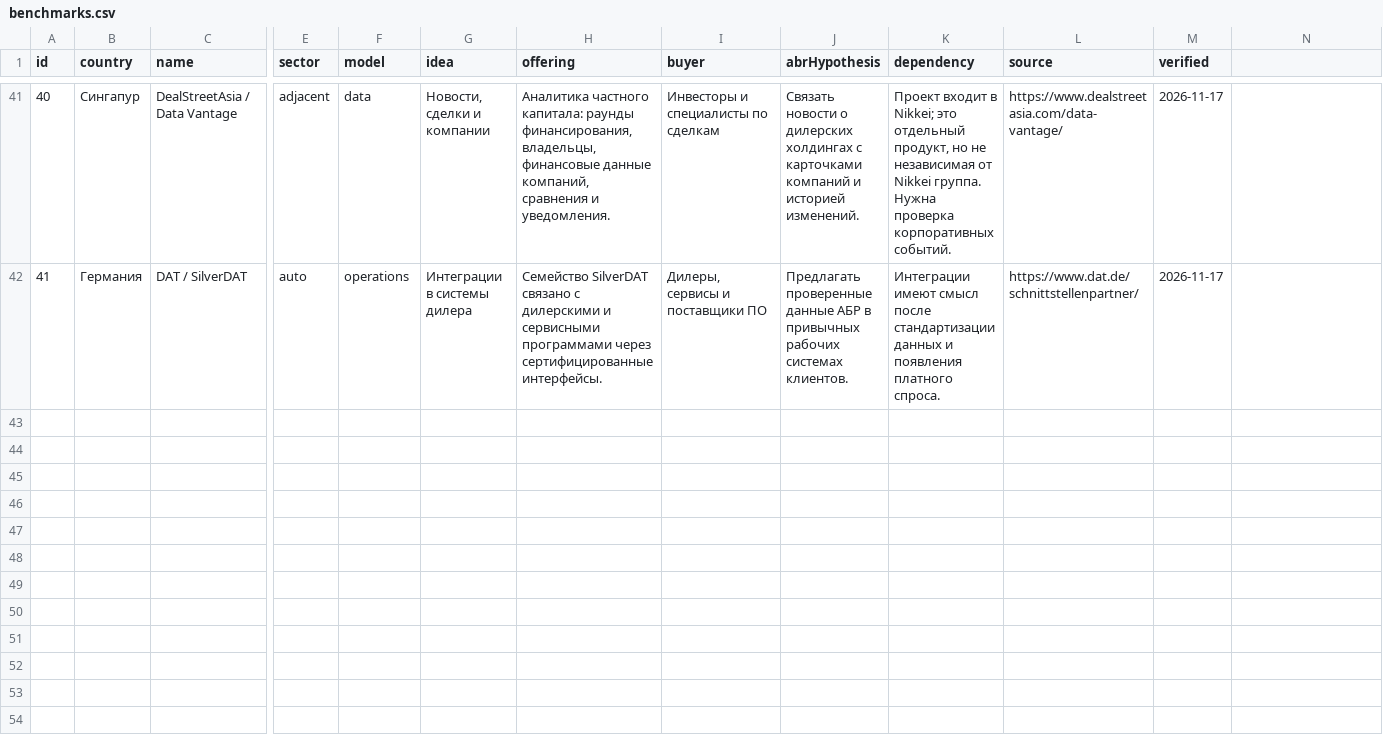
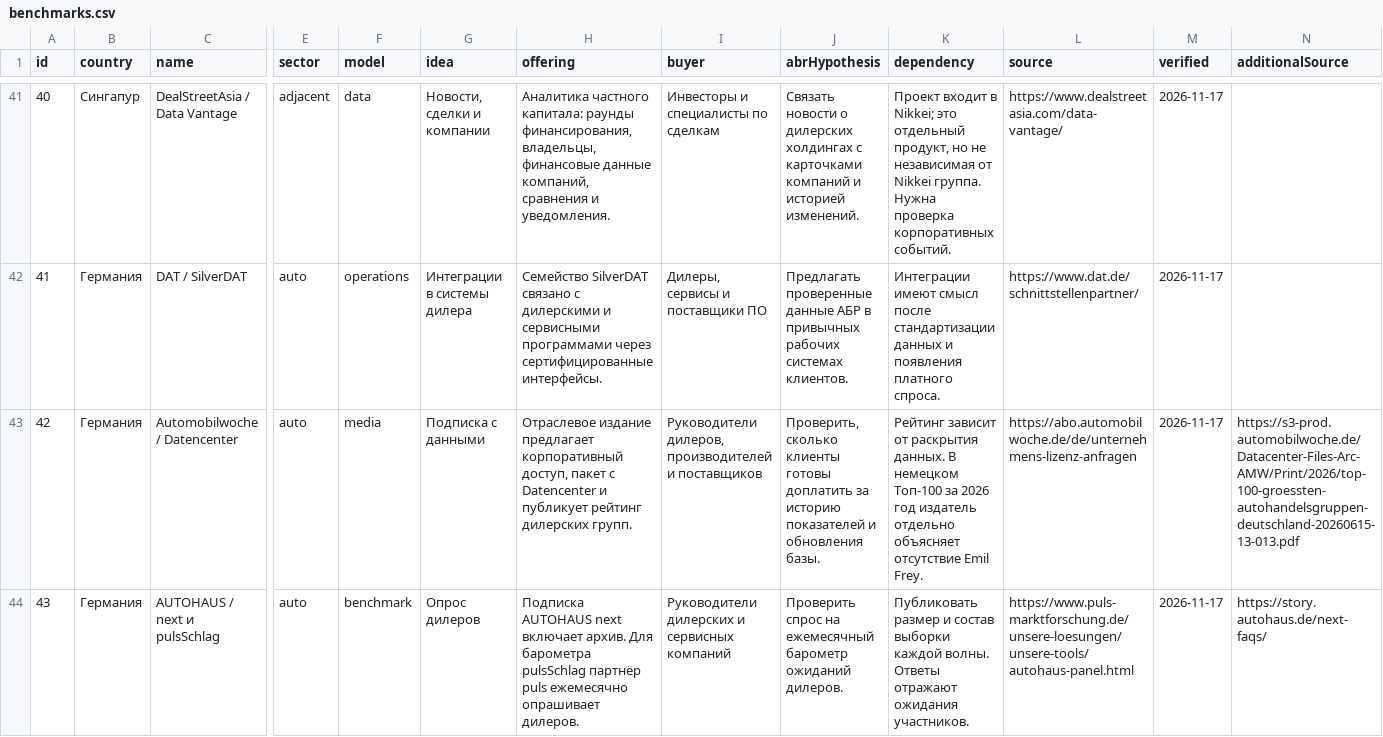
Before and after one commit to EvgeniGlushenkov/alexassist, a CSV file: abr/assets/benchmarks.csv, drawn as a sheet; only a part is shown, gaps mark what is left out; rows hold the shown columns only; the diff covers the shown part only; the diff names each change by its address in the sheet, - before the commit and + after, or states it on an @@ line.

Commit message:
Edit ABR analysis, adopt portfolio styling and expand German media coverage

```diff
--- a/abr/assets/benchmarks.csv
+++ b/abr/assets/benchmarks.csv
-N1: (empty)
+N1: additionalSource
+row 43: 42 | Германия | Automobilwoche / Datencenter | auto | media | Подписка с данными | Отраслевое издание предлагает корпоративный доступ, пакет с Datencenter и публикует рейтинг дилерских групп. | Руководители дилеров, производителей и поставщиков | Проверить, сколько клиенты готовы доплатить за историю показателей и обновления базы. | Рейтинг зависит от раскрытия данных. В немецком Топ-100 за 2026 год издатель отдельно объясняет отсутствие Emil Frey. | https://abo.automobilwoche.de/de/unternehmens-lizenz-anfragen | 2026-11-17 | https://s3-prod.automobilwoche.de/Datacenter-Files-Arc-AMW/Print/2026/top-100-groessten-autohandelsgruppen-deutschland-20260615-13-013.pdf
+row 44: 43 | Германия | AUTOHAUS / next и pulsSchlag | auto | benchmark | Опрос дилеров | Подписка AUTOHAUS next включает архив. Для барометра pulsSchlag партнёр puls ежемесячно опрашивает дилеров. | Руководители дилерских и сервисных компаний | Проверить спрос на ежемесячный барометр ожиданий дилеров. | Публиковать размер и состав выборки каждой волны. Ответы отражают ожидания участников. | https://www.puls-marktforschung.de/unsere-loesungen/unsere-tools/autohaus-panel.html | 2026-11-17 | https://story.autohaus.de/next-faqs/
```
Also changed, not shown: 2 added rows and 1 edited cell elsewhere in this file, 3 other files.
